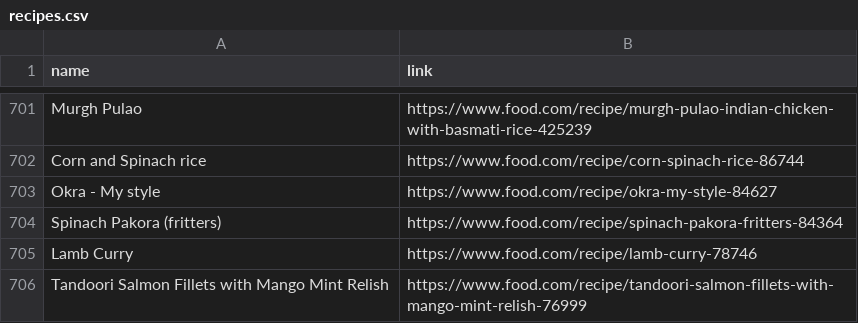
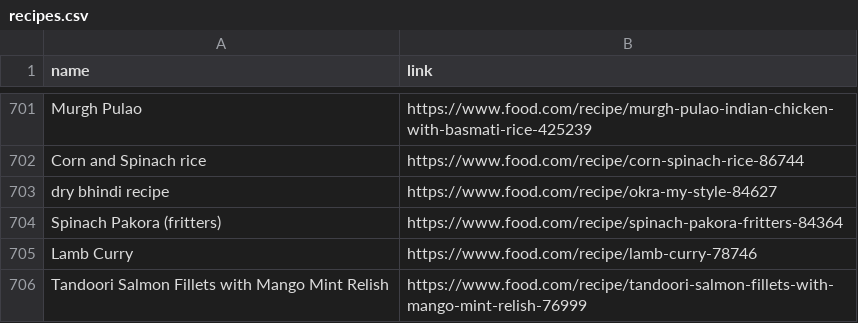
Before and after one commit to Theistic-guy/DEEP-CHEF-PROJECT, a CSV file: ADITI/recipes.csv, drawn as a sheet; only a part is shown, gaps mark what is left out.

```diff
--- a/ADITI/recipes.csv
+++ b/ADITI/recipes.csv
@@ -702,3 +702,3 @@ Murgh Pulao,https://www.food.com/recipe/murgh-pulao-indian-chicken-with-basmati-
 Corn and Spinach rice,https://www.food.com/recipe/corn-spinach-rice-86744
-Okra - My style,https://www.food.com/recipe/okra-my-style-84627
+dry bhindi  recipe,https://www.food.com/recipe/okra-my-style-84627
 Spinach Pakora (fritters),https://www.food.com/recipe/spinach-pakora-fritters-84364
```
Also changed, not shown: links_copy_main.csv, 32 other files.
